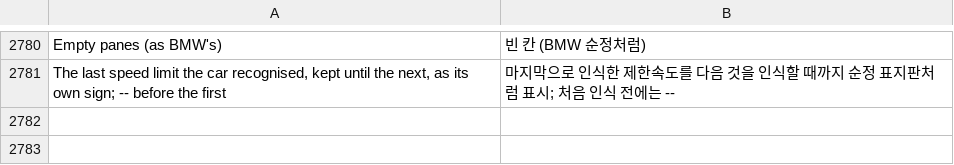
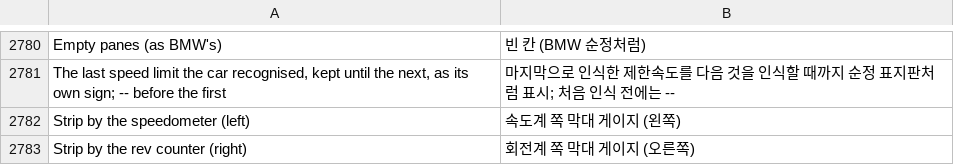
Before and after one commit to akakingj/myapp-cluster-high, a TSV file: kit/runtime/locales/ko.tsv, drawn as a sheet; only a part is shown, gaps mark what is left out; the diff names each change by its address in the sheet, - before the commit and + after, or states it on an @@ line.

```diff
--- a/kit/runtime/locales/ko.tsv
+++ b/kit/runtime/locales/ko.tsv
+row 2782: Strip by the speedometer (left) | 속도계 쪽 막대 게이지 (왼쪽)
+row 2783: Strip by the rev counter (right) | 회전계 쪽 막대 게이지 (오른쪽)
```
Also changed, not shown: 22 other files.
